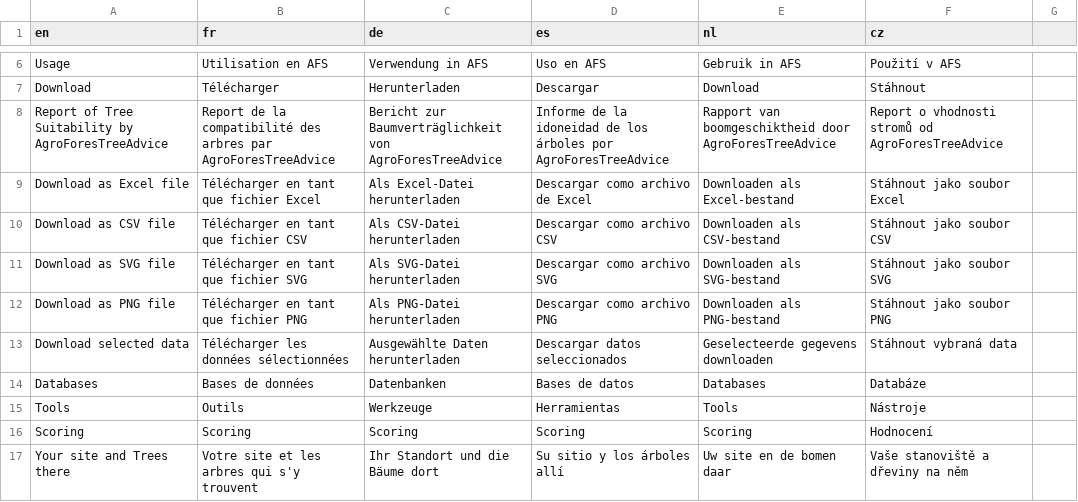
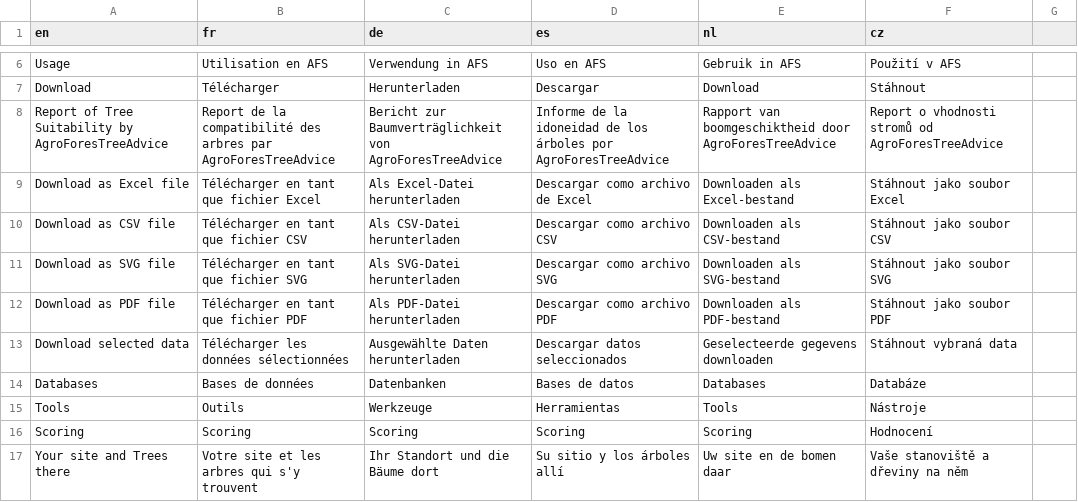
Before and after one commit to euraf/agroforestreeadvice, a CSV file: R/translation/translation_main.csv, drawn as a sheet; only a part is shown, gaps mark what is left out.

```diff
--- a/R/translation/translation_main.csv
+++ b/R/translation/translation_main.csv
@@ -11,3 +11,3 @@ Download as CSV file,Télécharger en tant que fichier CSV,Als CSV-Datei herunte
 Download as SVG file,Télécharger en tant que fichier SVG,Als SVG-Datei herunterladen,Descargar como archivo SVG,Downloaden als SVG-bestand,Stáhnout jako soubor SVG
-Download as PNG file,Télécharger en tant que fichier PNG,Als PNG-Datei herunterladen,Descargar como archivo PNG,Downloaden als PNG-bestand,Stáhnout jako soubor PNG
+Download as PDF file,Télécharger en tant que fichier PDF,Als PDF-Datei herunterladen,Descargar como archivo PDF,Downloaden als PDF-bestand,Stáhnout jako soubor PDF
 Download selected data,Télécharger les données sélectionnées,Ausgewählte Daten herunterladen,Descargar datos seleccionados,Geselecteerde gegevens downloaden,Stáhnout vybraná data
```
Also changed, not shown: 7 other files.
